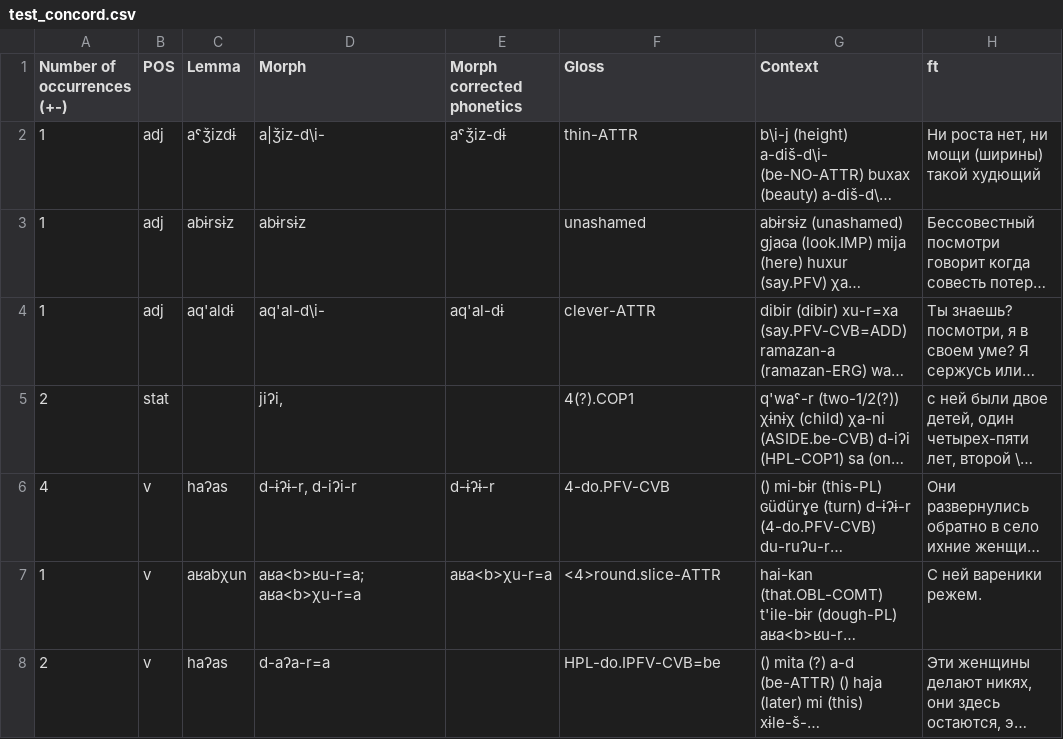
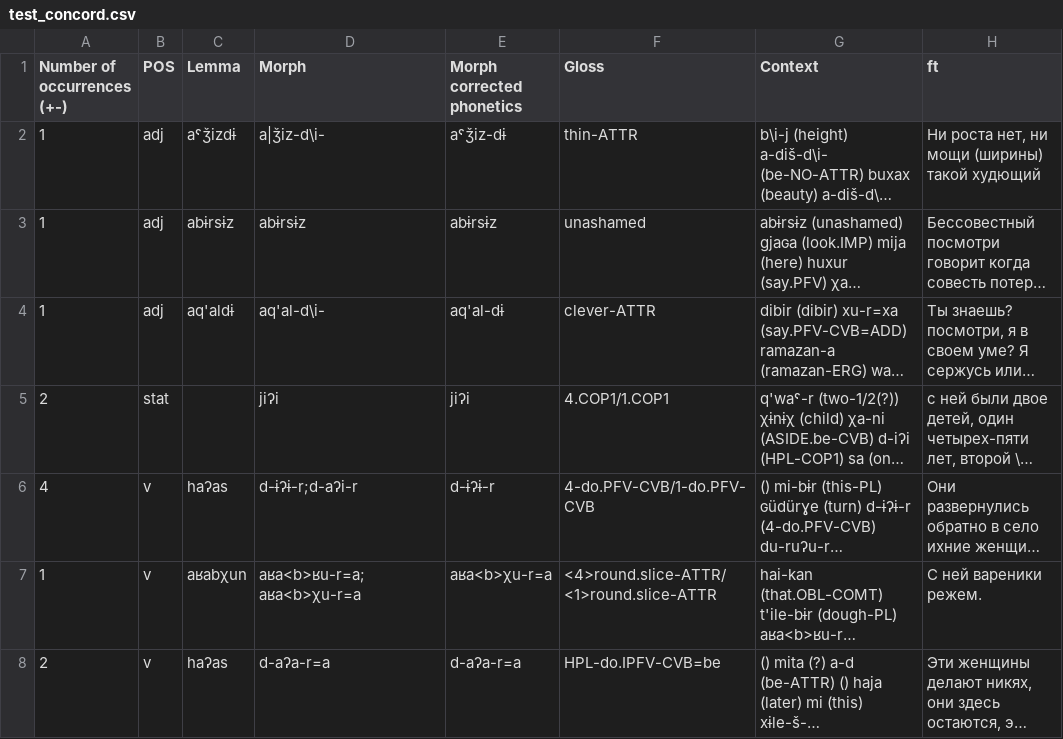
Before and after one commit to leramorozova/Rutul, a CSV file: autogloss/test_concord.csv, drawn as a sheet; only a part is shown; long unchanged cells end in …; the diff names each change by its address in the sheet, - before the commit and + after, or states it on an @@ line.

```diff
--- a/autogloss/test_concord.csv
+++ b/autogloss/test_concord.csv
-E3 (Morph corrected phonetics): (empty)
+E3 (Morph corrected phonetics): abɨrsɨz
-D5 (Morph): jiʔi,
+D5 (Morph): jiʔi
-E5 (Morph corrected phonetics): (empty)
+E5 (Morph corrected phonetics): jiʔi
-F5 (Gloss): 4(?).COP1
+F5 (Gloss): 4.COP1/1.COP1
-D6 (Morph): d-ɨʔɨ-r, d-iʔi-r
+D6 (Morph): d-ɨʔɨ-r;d-aʔi-r
-F6 (Gloss): 4-do.PFV-CVB
+F6 (Gloss): 4-do.PFV-CVB/1-do.PFV-CVB
-F7 (Gloss): <4>round.slice-ATTR
+F7 (Gloss): <4>round.slice-ATTR/<1>round.slice-ATTR
-E8 (Morph corrected phonetics): (empty)
+E8 (Morph corrected phonetics): d-aʔa-r=a
```
Also changed, not shown: 4 other files.
